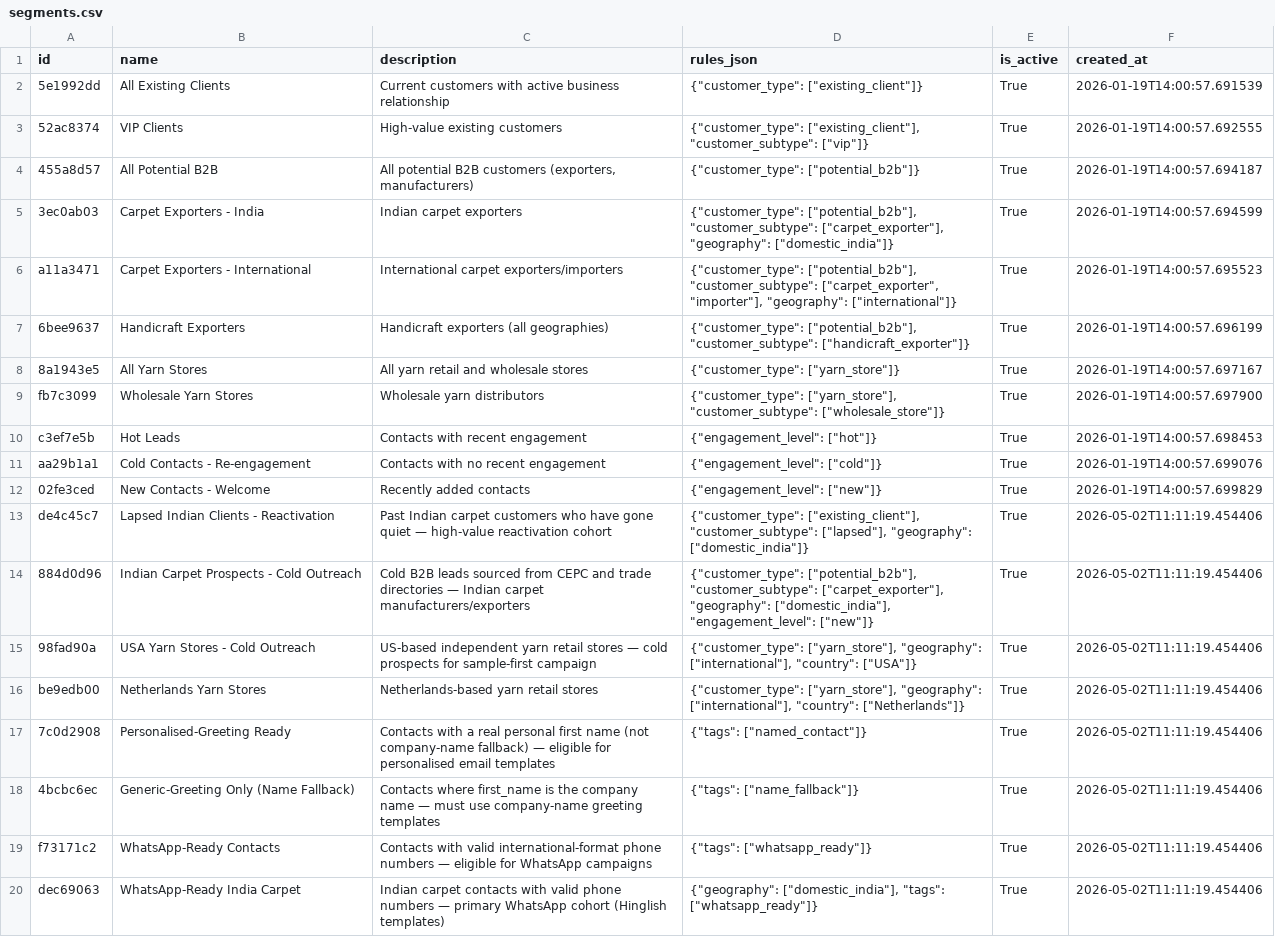
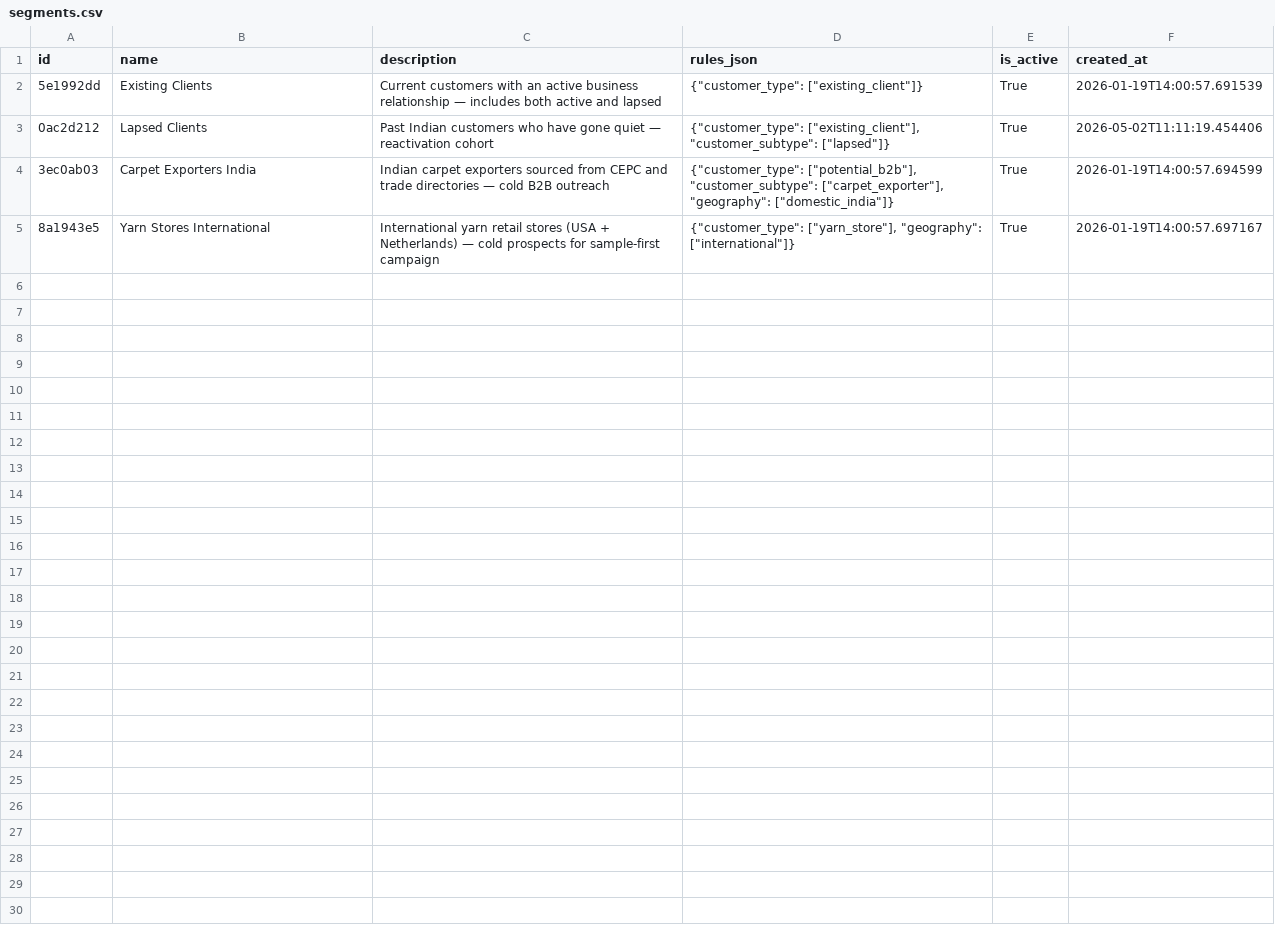
Before and after one commit to prashantiikgp/Himalayan_Fibres, a CSV file: data/segments.csv, drawn as a sheet.

```diff
--- a/data/segments.csv
+++ b/data/segments.csv
@@ -1,20 +1,5 @@
 id,name,description,rules_json,is_active,created_at
-5e1992dd,All Existing Clients,Current customers with active business relationship,"{""customer_type"": [""existing_client""]}",True,2026-01-19T14:00:57.691539
-52ac8374,VIP Clients,High-value existing customers,"{""customer_type"": [""existing_client""], ""customer_subtype"": [""vip""]}",True,2026-01-19T14:00:57.692555
-455a8d57,All Potential B2B,"All potential B2B customers (exporters, manufacturers)","{""customer_type"": [""potential_b2b""]}",True,2026-01-19T14:00:57.694187
-3ec0ab03,Carpet Exporters - India,Indian carpet exporters,"{""customer_type"": [""potential_b2b""], ""customer_subtype"": [""carpet_exporter""], ""geography"": [""domestic_india""]}",True,2026-01-19T14:00:57.694599
-a11a3471,Carpet Exporters - International,International carpet exporters/importers,"{""customer_type"": [""potential_b2b""], ""customer_subtype"": [""carpet_exporter"", ""importer""], ""geography"": [""international""]}",True,2026-01-19T14:00:57.695523
-6bee9637,Handicraft Exporters,Handicraft exporters (all geographies),"{""customer_type"": [""potential_b2b""], ""customer_subtype"": [""handicraft_exporter""]}",True,2026-01-19T14:00:57.696199
-8a1943e5,All Yarn Stores,All yarn retail and wholesale stores,"{""customer_type"": [""yarn_store""]}",True,2026-01-19T14:00:57.697167
-fb7c3099,Wholesale Yarn Stores,Wholesale yarn distributors,"{""customer_type"": [""yarn_store""], ""customer_subtype"": [""wholesale_store""]}",True,2026-01-19T14:00:57.697900
-c3ef7e5b,Hot Leads,Contacts with recent engagement,"{""engagement_level"": [""hot""]}",True,2026-01-19T14:00:57.698453
-aa29b1a1,Cold Contacts - Re-engagement,Contacts with no recent engagement,"{""engagement_level"": [""cold""]}",True,2026-01-19T14:00:57.699076
-02fe3ced,New Contacts - Welcome,Recently added contacts,"{""engagement_level"": [""new""]}",True,2026-01-19T14:00:57.699829
-de4c45c7,Lapsed Indian Clients - Reactivation,Past Indian carpet customers who have gone quiet — high-value reactivation cohort,"{""customer_type"": [""existing_client""], ""customer_subtype"": [""lapsed""], ""geography"": [""domestic_india""]}",True,2026-05-02T11:11:19.454406
-884d0d96,Indian Carpet Prospects - Cold Outreach,Cold B2B leads sourced from CEPC and trade directories — Indian carpet manufacturers/exporters,"{""customer_type"": [""potential_b2b""], ""customer_subtype"": [""carpet_exporter""], ""geography"": [""domestic_india""], ""engagement_level"": [""new""]}",True,2026-05-02T11:11:19.454406
-98fad90a,USA Yarn Stores - Cold Outreach,US-based independent yarn retail stores — cold prospects for sample-first campaign,"{""customer_type"": [""yarn_store""], ""geography"": [""international""], ""country"": [""USA""]}",True,2026-05-02T11:11:19.454406
-be9edb00,Netherlands Yarn Stores,Netherlands-based yarn retail stores,"{""customer_type"": [""yarn_store""], ""geography"": [""international""], ""country"": [""Netherlands""]}",True,2026-05-02T11:11:19.454406
-7c0d2908,Personalised-Greeting Ready,Contacts with a real personal first name (not company-name fallback) — eligible for personalised email templates,"{""tags"": [""named_contact""]}",True,2026-05-02T11:11:19.454406
-4bcbc6ec,Generic-Greeting Only (Name Fallback),Contacts where first_name is the company name — must use company-name greeting templates,"{""tags"": [""name_fallback""]}",True,2026-05-02T11:11:19.454406
-f73171c2,WhatsApp-Ready Contacts,Contacts with valid international-format phone numbers — eligible for WhatsApp campaigns,"{""tags"": [""whatsapp_ready""]}",True,2026-05-02T11:11:19.454406
-dec69063,WhatsApp-Ready India Carpet,Indian carpet contacts with valid phone numbers — primary WhatsApp cohort (Hinglish templates),"{""geography"": [""domestic_india""], ""tags"": [""whatsapp_ready""]}",True,2026-05-02T11:11:19.454406
+5e1992dd,Existing Clients,Current customers with an active business relationship — includes both active and lapsed,"{""customer_type"": [""existing_client""]}",True,2026-01-19T14:00:57.691539
+0ac2d212,Lapsed Clients,Past Indian customers who have gone quiet — reactivation cohort,"{""customer_type"": [""existing_client""], ""customer_subtype"": [""lapsed""]}",True,2026-05-02T11:11:19.454406
+3ec0ab03,Carpet Exporters India,Indian carpet exporters sourced from CEPC and trade directories — cold B2B outreach,"{""customer_type"": [""potential_b2b""], ""customer_subtype"": [""carpet_exporter""], ""geography"": [""domestic_india""]}",True,2026-01-19T14:00:57.694599
+8a1943e5,Yarn Stores International,International yarn retail stores (USA + Netherlands) — cold prospects for sample-first campaign,"{""customer_type"": [""yarn_store""], ""geography"": [""international""]}",True,2026-01-19T14:00:57.697167
```
Also changed, not shown: hf_dashboard/data/segments.csv, 5 other files.
